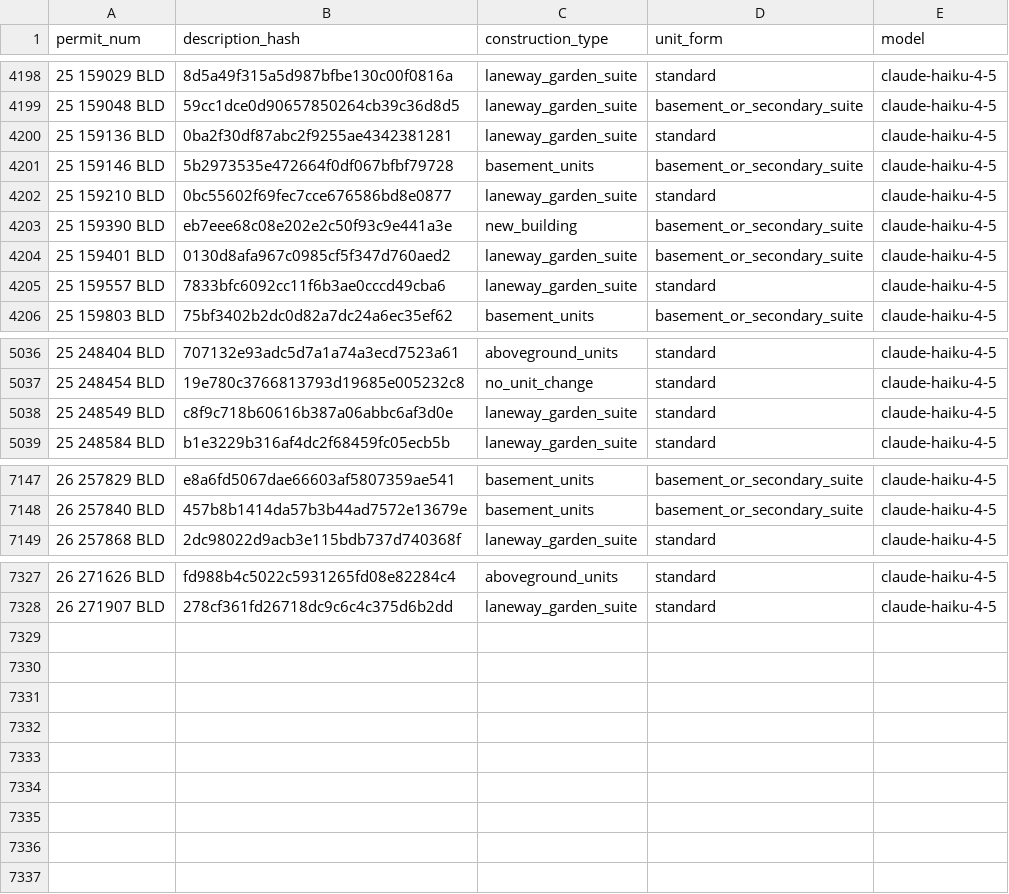
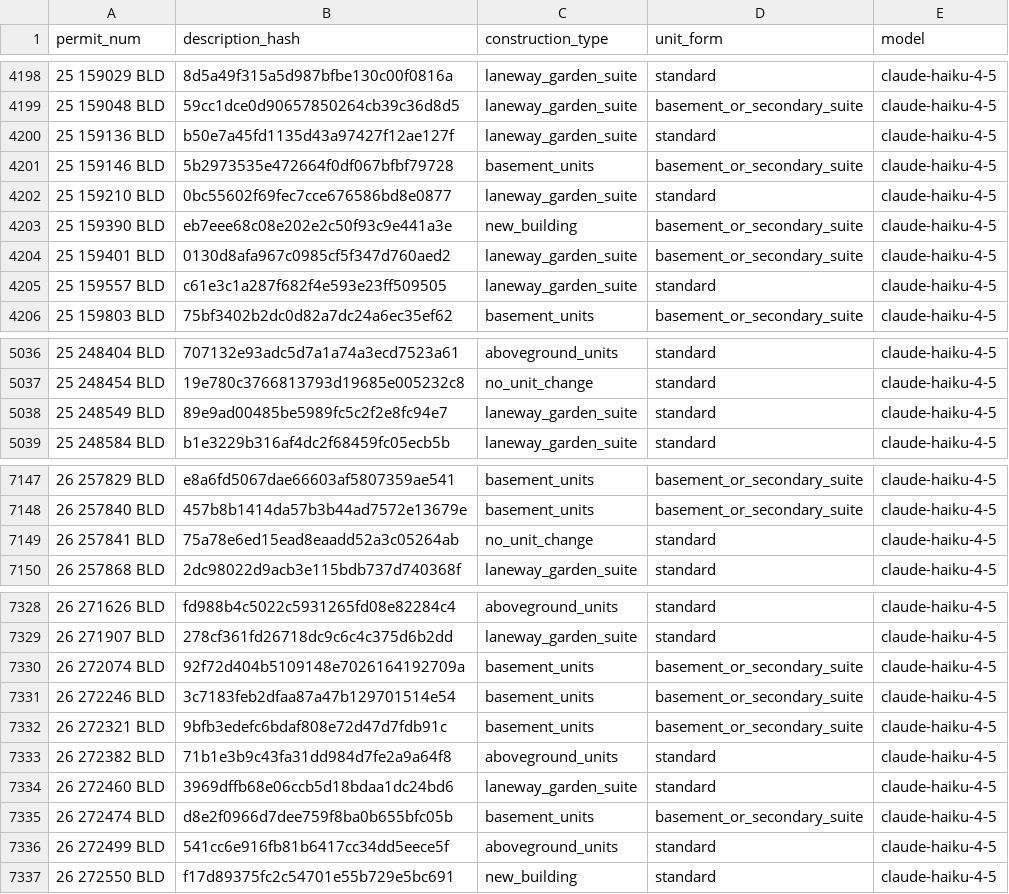
Before and after one commit to zuzubak/to-multiplex-map, a CSV file: dbt/seeds/llm_permit_scope.csv, drawn as a sheet; only a part is shown, gaps mark what is left out; the diff covers the shown part only.

```diff
--- a/dbt/seeds/llm_permit_scope.csv
+++ b/dbt/seeds/llm_permit_scope.csv
@@ -4199,3 +4199,3 @@ permit_num,description_hash,construction_type,unit_form,model
 25 159048 BLD,59cc1dce0d90657850264cb39c36d8d5,laneway_garden_suite,basement_or_secondary_suite,claude-haiku-4-5
-25 159136 BLD,0ba2f30df87abc2f9255ae4342381281,laneway_garden_suite,standard,claude-haiku-4-5
+25 159136 BLD,b50e7a45fd1135d43a97427f12ae127f,laneway_garden_suite,standard,claude-haiku-4-5
 25 159146 BLD,5b2973535e472664f0df067bfbf79728,basement_units,basement_or_secondary_suite,claude-haiku-4-5
@@ -4204,3 +4204,3 @@ permit_num,description_hash,construction_type,unit_form,model
 25 159401 BLD,0130d8afa967c0985cf5f347d760aed2,laneway_garden_suite,basement_or_secondary_suite,claude-haiku-4-5
-25 159557 BLD,7833bfc6092cc11f6b3ae0cccd49cba6,laneway_garden_suite,standard,claude-haiku-4-5
+25 159557 BLD,c61e3c1a287f682f4e593e23ff509505,laneway_garden_suite,standard,claude-haiku-4-5
 25 159803 BLD,75bf3402b2dc0d82a7dc24a6ec35ef62,basement_units,basement_or_secondary_suite,claude-haiku-4-5
@@ -5037,3 +5037,3 @@ permit_num,description_hash,construction_type,unit_form,model
 25 248454 BLD,19e780c3766813793d19685e005232c8,no_unit_change,standard,claude-haiku-4-5
-25 248549 BLD,c8f9c718b60616b387a06abbc6af3d0e,laneway_garden_suite,standard,claude-haiku-4-5
+25 248549 BLD,89e9ad00485be5989fc5c2f2e8fc94e7,laneway_garden_suite,standard,claude-haiku-4-5
 25 248584 BLD,b1e3229b316af4dc2f68459fc05ecb5b,laneway_garden_suite,standard,claude-haiku-4-5
@@ -7148,2 +7148,3 @@ permit_num,description_hash,construction_type,unit_form,model
 26 257840 BLD,457b8b1414da57b3b44ad7572e13679e,basement_units,basement_or_secondary_suite,claude-haiku-4-5
+26 257841 BLD,75a78e6ed15ead8eaadd52a3c05264ab,no_unit_change,standard,claude-haiku-4-5
 26 257868 BLD,2dc98022d9acb3e115bdb737d740368f,laneway_garden_suite,standard,claude-haiku-4-5
@@ -7328 +7329,9 @@ permit_num,description_hash,construction_type,unit_form,model
 26 271907 BLD,278cf361fd26718dc9c6c4c375d6b2dd,laneway_garden_suite,standard,claude-haiku-4-5
+26 272074 BLD,92f72d404b5109148e7026164192709a,basement_units,basement_or_secondary_suite,claude-haiku-4-5
+26 272246 BLD,3c7183feb2dfaa87a47b129701514e54,basement_units,basement_or_secondary_suite,claude-haiku-4-5
+26 272321 BLD,9bfb3edefc6bdaf808e72d47d7fdb91c,basement_units,basement_or_secondary_suite,claude-haiku-4-5
+26 272382 BLD,71b1e3b9c43fa31dd984d7fe2a9a64f8,aboveground_units,standard,claude-haiku-4-5
+26 272460 BLD,3969dffb68e06ccb5d18bdaa1dc24bd6,laneway_garden_suite,standard,claude-haiku-4-5
+26 272474 BLD,d8e2f0966d7dee759f8ba0b655bfc05b,basement_units,basement_or_secondary_suite,claude-haiku-4-5
+26 272499 BLD,541cc6e916fb81b6417cc34dd5eece5f,aboveground_units,standard,claude-haiku-4-5
+26 272550 BLD,f17d89375fc2c54701e55b729e5bc691,new_building,standard,claude-haiku-4-5
```
Also changed, not shown: 4 edited cells elsewhere in this file, 3 other files.
